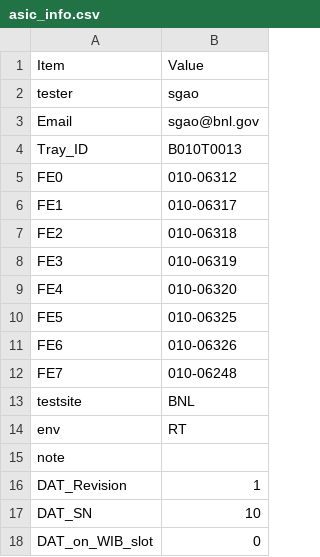
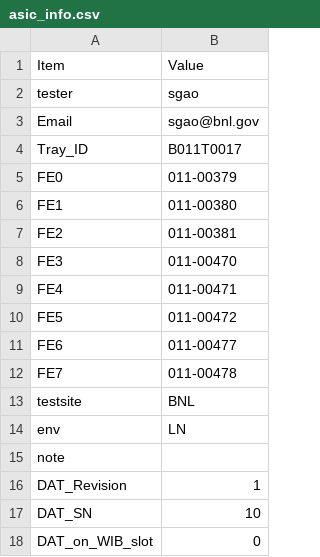
Before and after one commit to sgaobnl/BNL_CE_WIB_SW_QC, a CSV file: readback/asic_info.csv, drawn as a sheet; only a part is shown.

```diff
--- a/readback/asic_info.csv
+++ b/readback/asic_info.csv
@@ -3,13 +3,13 @@ tester,sgao,
 Email,sgao@bnl.gov,
-Tray_ID,B010T0013,
-FE0,010-06312,
-FE1,010-06317,
-FE2,010-06318,
-FE3,010-06319,
-FE4,010-06320,
-FE5,010-06325,
-FE6,010-06326,
-FE7,010-06248,
+Tray_ID,B011T0017,
+FE0,011-00379,
+FE1,011-00380,
+FE2,011-00381,
+FE3,011-00470,
+FE4,011-00471,
+FE5,011-00472,
+FE6,011-00477,
+FE7,011-00478,
 testsite,BNL,
-env,RT,
+env,LN,
 note,,
```
Also changed, not shown: asic_info.csv, 5 other files.
